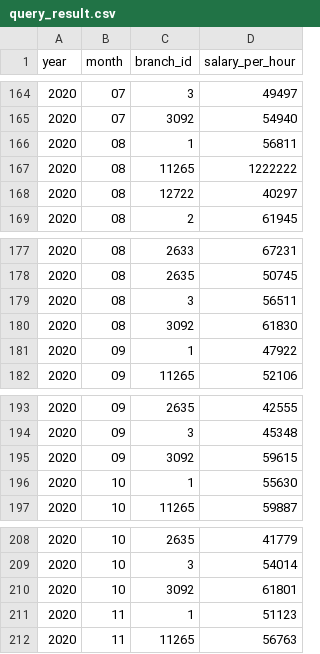
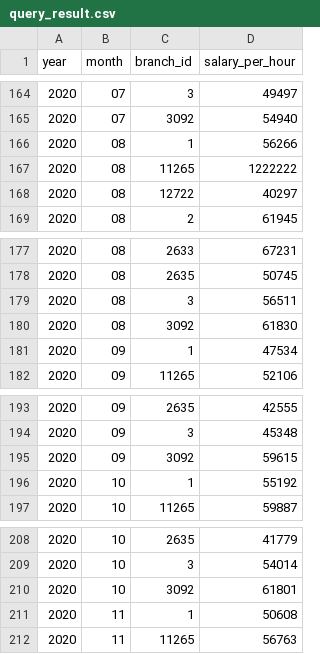
Before and after one commit to kevinsusantio21/mekari_kevin, a CSV file: query_result.csv, drawn as a sheet; only a part is shown, gaps mark what is left out.

```diff
--- a/query_result.csv
+++ b/query_result.csv
@@ -165,3 +165,3 @@ year,month,branch_id,salary_per_hour
 2020,07,3092,54940
-2020,08,1,56811
+2020,08,1,56266
 2020,08,11265,1222222
@@ -180,3 +180,3 @@ year,month,branch_id,salary_per_hour
 2020,08,3092,61830
-2020,09,1,47922
+2020,09,1,47534
 2020,09,11265,52106
@@ -195,3 +195,3 @@ year,month,branch_id,salary_per_hour
 2020,09,3092,59615
-2020,10,1,55630
+2020,10,1,55192
 2020,10,11265,59887
@@ -210,3 +210,3 @@ year,month,branch_id,salary_per_hour
 2020,10,3092,61801
-2020,11,1,51123
+2020,11,1,50608
 2020,11,11265,56763
```
Also changed, not shown: 2 other files.
